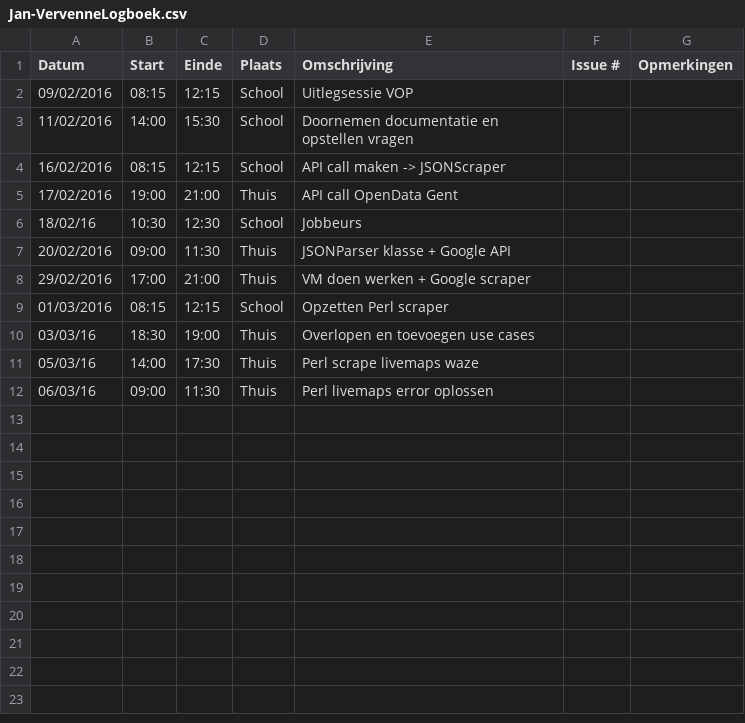
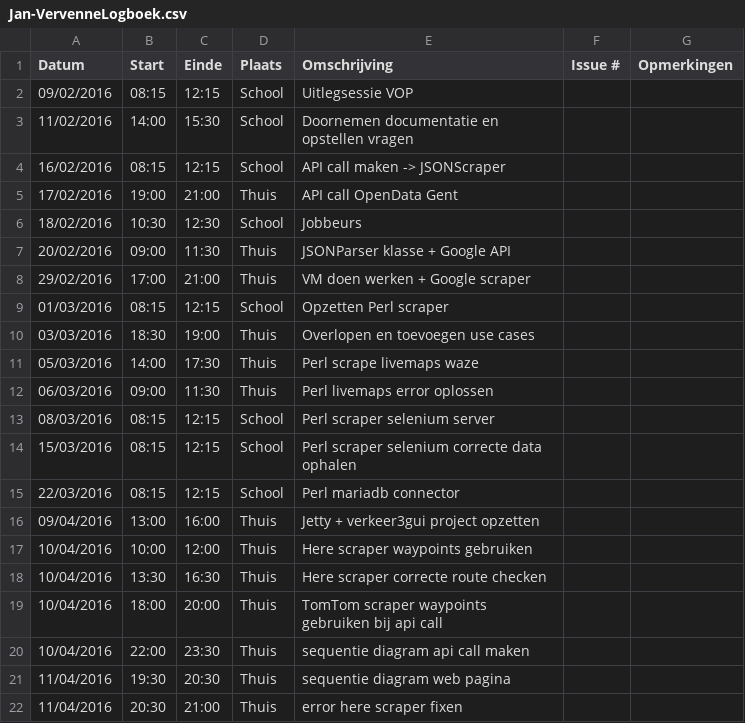
Before and after one commit to ghentlivinglab/Traffic-Travel-Time-Analyzer-3, a CSV file: Jan-VervenneLogboek.csv, drawn as a sheet.

Commit message:
logboek

```diff
--- a/Jan-VervenneLogboek.csv
+++ b/Jan-VervenneLogboek.csv
@@ -5,3 +5,3 @@ Datum,Start,Einde,Plaats,Omschrijving,Issue #,Opmerkingen
 17/02/2016,19:00,21:00,Thuis,API call OpenData Gent,,
-18/02/16,10:30,12:30,School,Jobbeurs,,
+18/02/2016,10:30,12:30,School,Jobbeurs,,
 20/02/2016,09:00,11:30,Thuis,JSONParser klasse + Google API,,
@@ -9,4 +9,14 @@ Datum,Start,Einde,Plaats,Omschrijving,Issue #,Opmerkingen
 01/03/2016,08:15,12:15,School,"Opzetten Perl scraper",,
-03/03/16,18:30,19:00,Thuis,Overlopen en toevoegen use cases,,
-05/03/16,14:00,17:30,Thuis,Perl scrape livemaps waze,,
-06/03/16,09:00,11:30,Thuis,Perl livemaps error oplossen,,
+03/03/2016,18:30,19:00,Thuis,Overlopen en toevoegen use cases,,
+05/03/2016,14:00,17:30,Thuis,Perl scrape livemaps waze,,
+06/03/2016,09:00,11:30,Thuis,Perl livemaps error oplossen,,
+08/03/2016,08:15,12:15,School,"Perl scraper selenium server",,
+15/03/2016,08:15,12:15,School,"Perl scraper selenium correcte data ophalen",,
+22/03/2016,08:15,12:15,School,"Perl mariadb connector",,
+09/04/2016,13:00,16:00,Thuis,"Jetty + verkeer3gui project opzetten",,
+10/04/2016,10:00,12:00,Thuis,"Here scraper waypoints gebruiken",,
+10/04/2016,13:30,16:30,Thuis,"Here scraper correcte route checken",,
+10/04/2016,18:00,20:00,Thuis,"TomTom scraper waypoints gebruiken bij api call",,
+10/04/2016,22:00,23:30,Thuis,"sequentie diagram api call maken",,
+11/04/2016,19:30,20:30,Thuis,"sequentie diagram web pagina",,
+11/04/2016,20:30,21:00,Thuis,"error here scraper fixen",,
```
